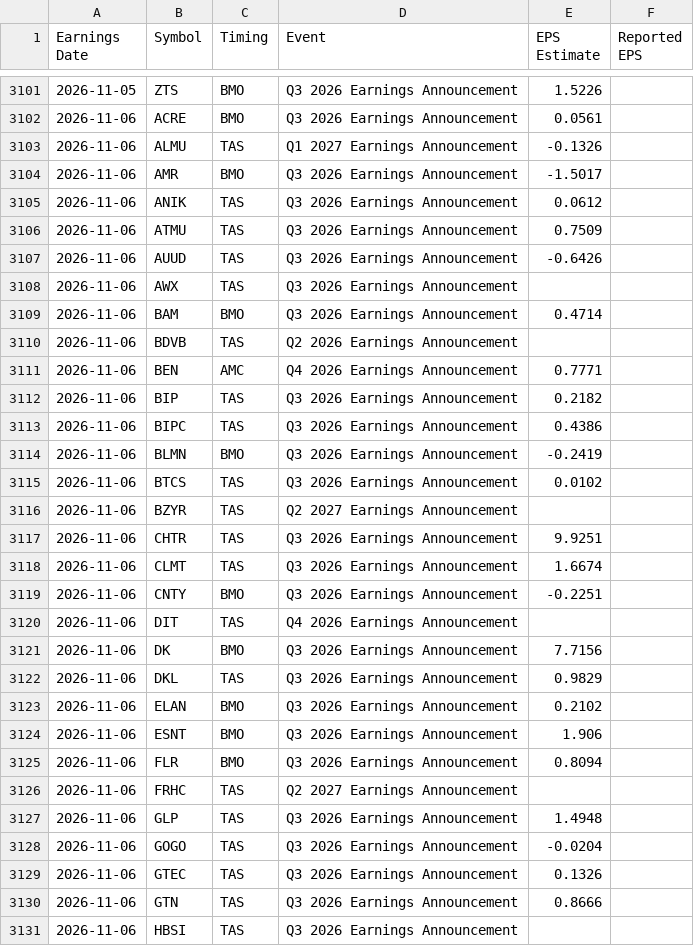
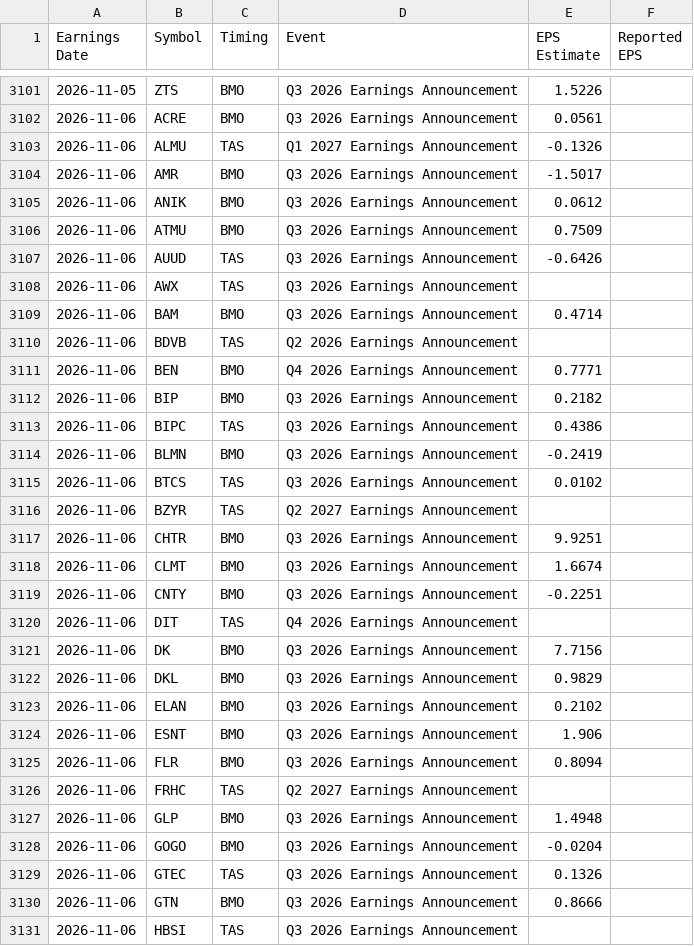
Before and after one commit to neelbarve/closewatchmarket, a CSV file: data/calendar.csv, drawn as a sheet; only a part is shown, gaps mark what is left out; the diff covers the shown part only.

```diff
--- a/data/calendar.csv
+++ b/data/calendar.csv
@@ -3104,4 +3104,4 @@ Earnings Date,Symbol,Timing,Event,EPS Estimate,Reported EPS
 2026-11-06,AMR,BMO,Q3 2026 Earnings Announcement,-1.5017,
-2026-11-06,ANIK,TAS,Q3 2026 Earnings Announcement,0.0612,
-2026-11-06,ATMU,TAS,Q3 2026 Earnings Announcement,0.7509,
+2026-11-06,ANIK,BMO,Q3 2026 Earnings Announcement,0.0612,
+2026-11-06,ATMU,BMO,Q3 2026 Earnings Announcement,0.7509,
 2026-11-06,AUUD,TAS,Q3 2026 Earnings Announcement,-0.6426,
@@ -3110,4 +3110,4 @@ Earnings Date,Symbol,Timing,Event,EPS Estimate,Reported EPS
 2026-11-06,BDVB,TAS,Q2 2026 Earnings Announcement,,
-2026-11-06,BEN,AMC,Q4 2026 Earnings Announcement,0.7771,
-2026-11-06,BIP,TAS,Q3 2026 Earnings Announcement,0.2182,
+2026-11-06,BEN,BMO,Q4 2026 Earnings Announcement,0.7771,
+2026-11-06,BIP,BMO,Q3 2026 Earnings Announcement,0.2182,
 2026-11-06,BIPC,TAS,Q3 2026 Earnings Announcement,0.4386,
@@ -3116,4 +3116,4 @@ Earnings Date,Symbol,Timing,Event,EPS Estimate,Reported EPS
 2026-11-06,BZYR,TAS,Q2 2027 Earnings Announcement,,
-2026-11-06,CHTR,TAS,Q3 2026 Earnings Announcement,9.9251,
-2026-11-06,CLMT,TAS,Q3 2026 Earnings Announcement,1.6674,
+2026-11-06,CHTR,BMO,Q3 2026 Earnings Announcement,9.9251,
+2026-11-06,CLMT,BMO,Q3 2026 Earnings Announcement,1.6674,
 2026-11-06,CNTY,BMO,Q3 2026 Earnings Announcement,-0.2251,
@@ -3121,3 +3121,3 @@ Earnings Date,Symbol,Timing,Event,EPS Estimate,Reported EPS
 2026-11-06,DK,BMO,Q3 2026 Earnings Announcement,7.7156,
-2026-11-06,DKL,TAS,Q3 2026 Earnings Announcement,0.9829,
+2026-11-06,DKL,BMO,Q3 2026 Earnings Announcement,0.9829,
 2026-11-06,ELAN,BMO,Q3 2026 Earnings Announcement,0.2102,
@@ -3126,6 +3126,6 @@ Earnings Date,Symbol,Timing,Event,EPS Estimate,Reported EPS
 2026-11-06,FRHC,TAS,Q2 2027 Earnings Announcement,,
-2026-11-06,GLP,TAS,Q3 2026 Earnings Announcement,1.4948,
-2026-11-06,GOGO,TAS,Q3 2026 Earnings Announcement,-0.0204,
+2026-11-06,GLP,BMO,Q3 2026 Earnings Announcement,1.4948,
+2026-11-06,GOGO,BMO,Q3 2026 Earnings Announcement,-0.0204,
 2026-11-06,GTEC,TAS,Q3 2026 Earnings Announcement,0.1326,
-2026-11-06,GTN,TAS,Q3 2026 Earnings Announcement,0.8666,
+2026-11-06,GTN,BMO,Q3 2026 Earnings Announcement,0.8666,
 2026-11-06,HBSI,TAS,Q3 2026 Earnings Announcement,,
```
Also changed, not shown: 38 edited cells elsewhere in this file, output/earnings_oct_nov_2026.csv, output/earnings_oct_nov_2026_holdings.csv.
